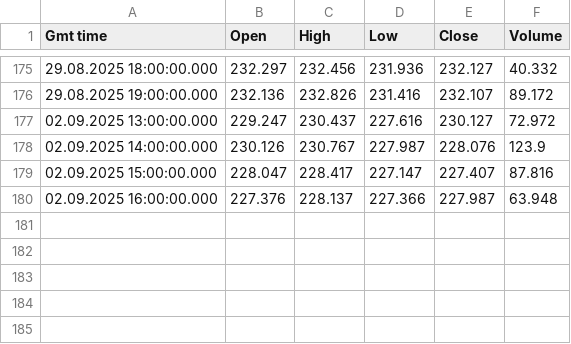
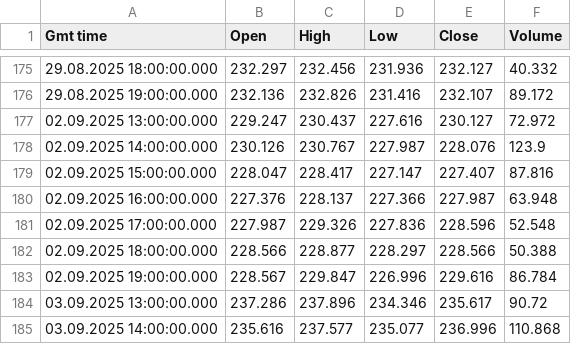
Before and after one commit to inox85/pyTrade, a CSV file: data/temp.csv, drawn as a sheet; only a part is shown, gaps mark what is left out.

```diff
--- a/data/temp.csv
+++ b/data/temp.csv
@@ -180 +180,6 @@ Gmt time,Open,High,Low,Close,Volume
 02.09.2025 16:00:00.000,227.376,228.137,227.366,227.987,63.948
+02.09.2025 17:00:00.000,227.987,229.326,227.836,228.596,52.548
+02.09.2025 18:00:00.000,228.566,228.877,228.297,228.566,50.388
+02.09.2025 19:00:00.000,228.567,229.847,226.996,229.616,86.784
+03.09.2025 13:00:00.000,237.286,237.896,234.346,235.617,90.72
+03.09.2025 14:00:00.000,235.616,237.577,235.077,236.996,110.868
```
Also changed, not shown: 2 other files.
